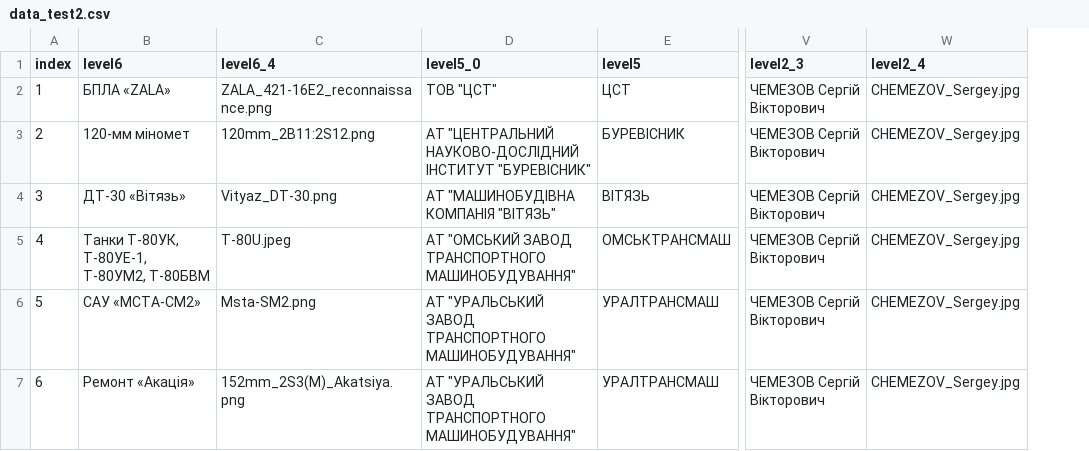
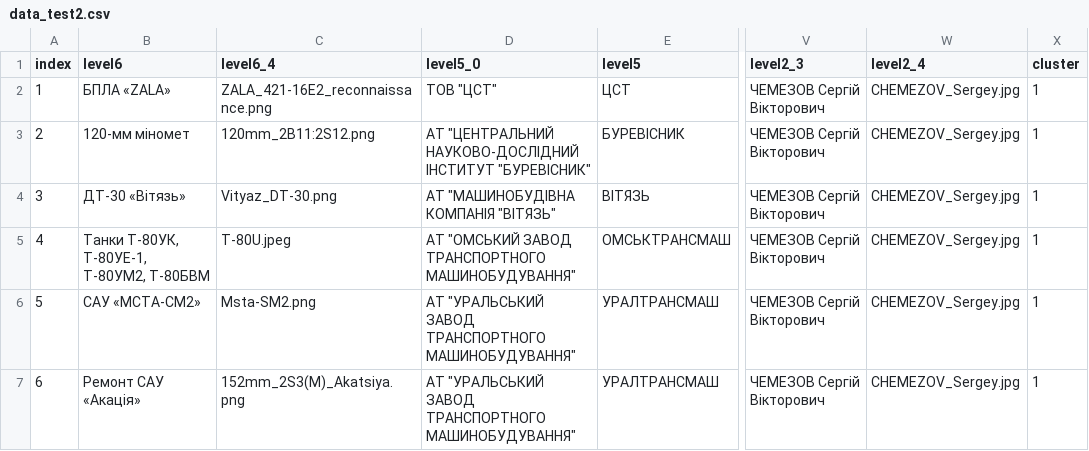
Before and after one commit to texty/state-watch, a CSV file: data_test2.csv, drawn as a sheet; only a part is shown, gaps mark what is left out; the diff covers the shown part only; the diff names each change by its address in the sheet, - before the commit and + after, or states it on an @@ line.

Commit message:
fixed data

```diff
--- a/data_test2.csv
+++ b/data_test2.csv
+column X (cluster), rows 2-7: all 1
-B7 (level6): Ремонт «Акація»
+B7 (level6): Ремонт САУ «Акація»
```
Also changed, not shown: 23 edited cells elsewhere in this file, 1 other file.
